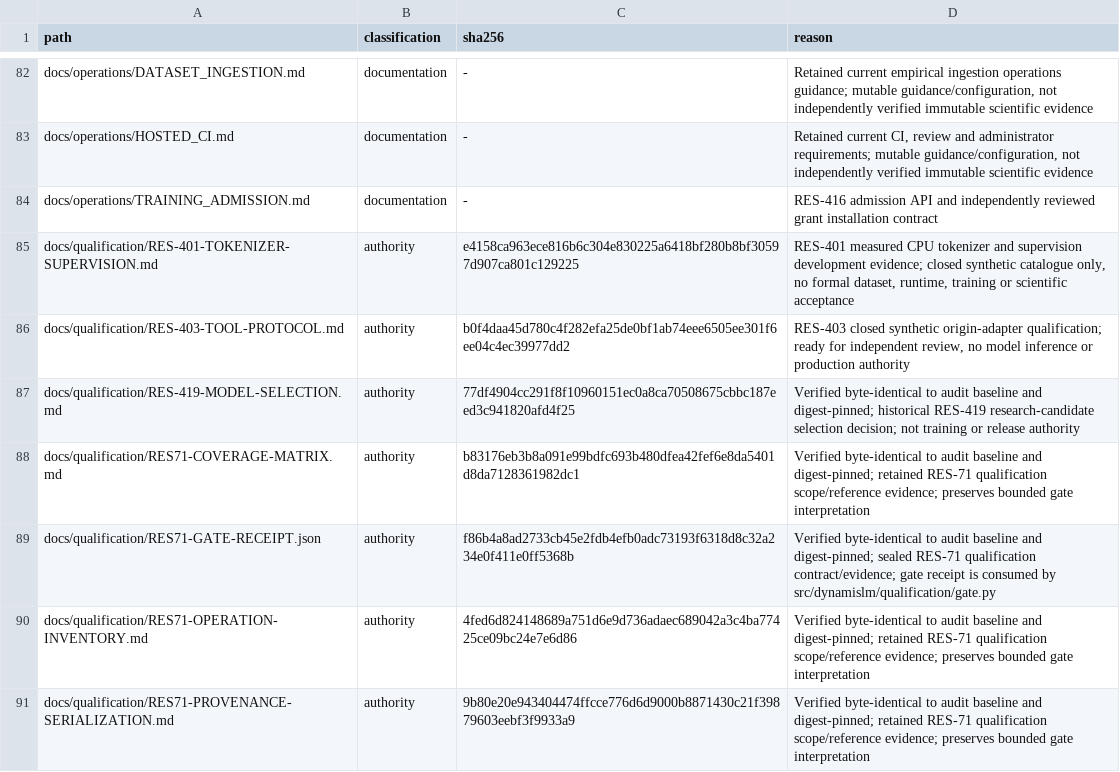
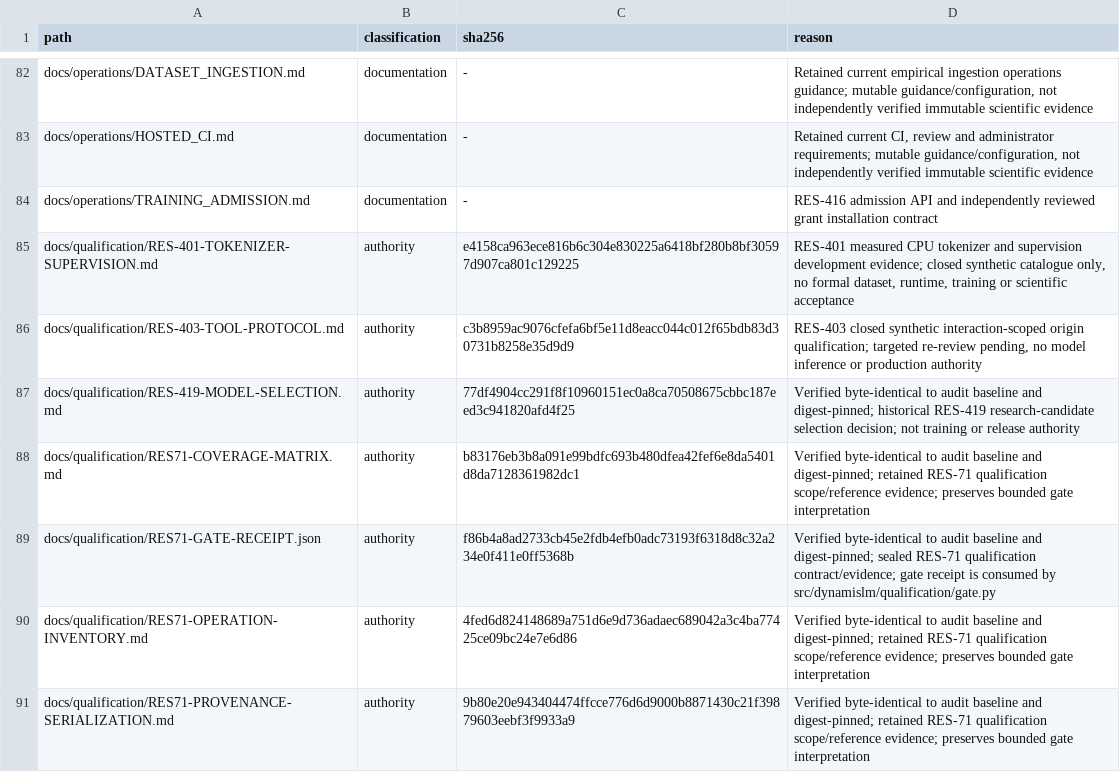
Before and after one commit to Litju/DynamisLM, a TSV file: .repo-policy/noncode-inventory.tsv, drawn as a sheet; only a part is shown, gaps mark what is left out.

Commit message:
RES-403: bind trusted transcript assembly to interaction

```diff
--- a/.repo-policy/noncode-inventory.tsv
+++ b/.repo-policy/noncode-inventory.tsv
@@ -85,3 +85,3 @@ docs/operations/TRAINING_ADMISSION.md	documentation	-	RES-416 admission API and
 docs/qualification/RES-401-TOKENIZER-SUPERVISION.md	authority	e4158ca963ece816b6c304e830225a6418bf280b8bf30597d907ca801c129225	RES-401 measured CPU tokenizer and supervision development evidence; closed synthetic catalogue only, no formal dataset, runtime, training or scientific acceptance
-docs/qualification/RES-403-TOOL-PROTOCOL.md	authority	b0f4daa45d780c4f282efa25de0bf1ab74eee6505ee301f6ee04c4ec39977dd2	RES-403 closed synthetic origin-adapter qualification; ready for independent review, no model inference or production authority
+docs/qualification/RES-403-TOOL-PROTOCOL.md	authority	c3b8959ac9076cfefa6bf5e11d8eacc044c012f65bdb83d30731b8258e35d9d9	RES-403 closed synthetic interaction-scoped origin qualification; targeted re-review pending, no model inference or production authority
 docs/qualification/RES-419-MODEL-SELECTION.md	authority	77df4904cc291f8f10960151ec0a8ca70508675cbbc187eed3c941820afd4f25	Verified byte-identical to audit baseline and digest-pinned; historical RES-419 research-candidate selection decision; not training or release authority
```
Also changed, not shown: 3 other files.
